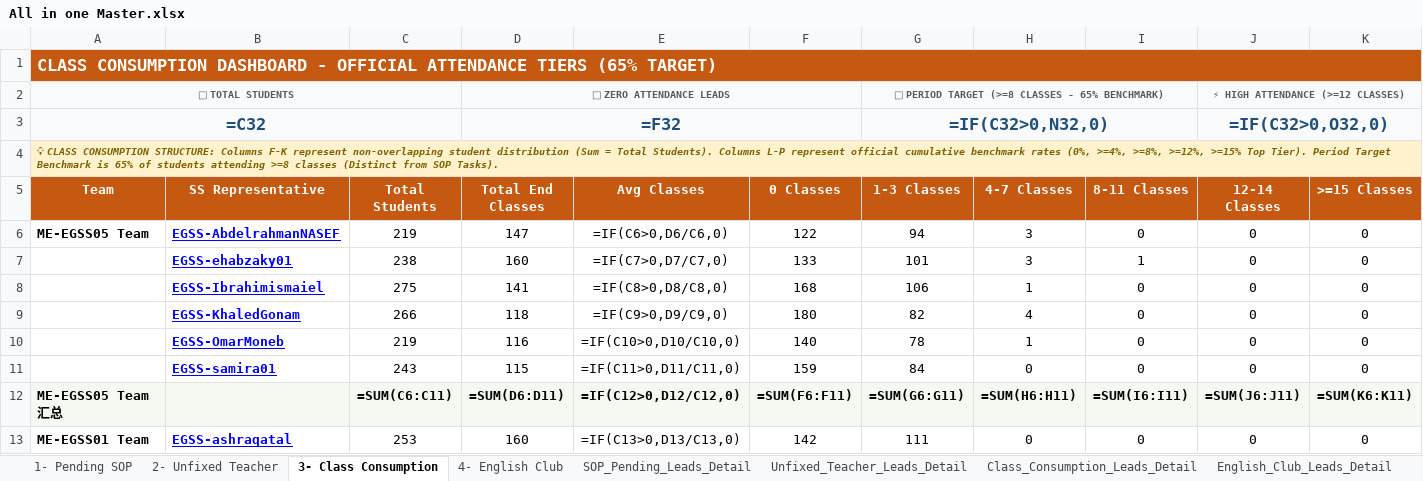
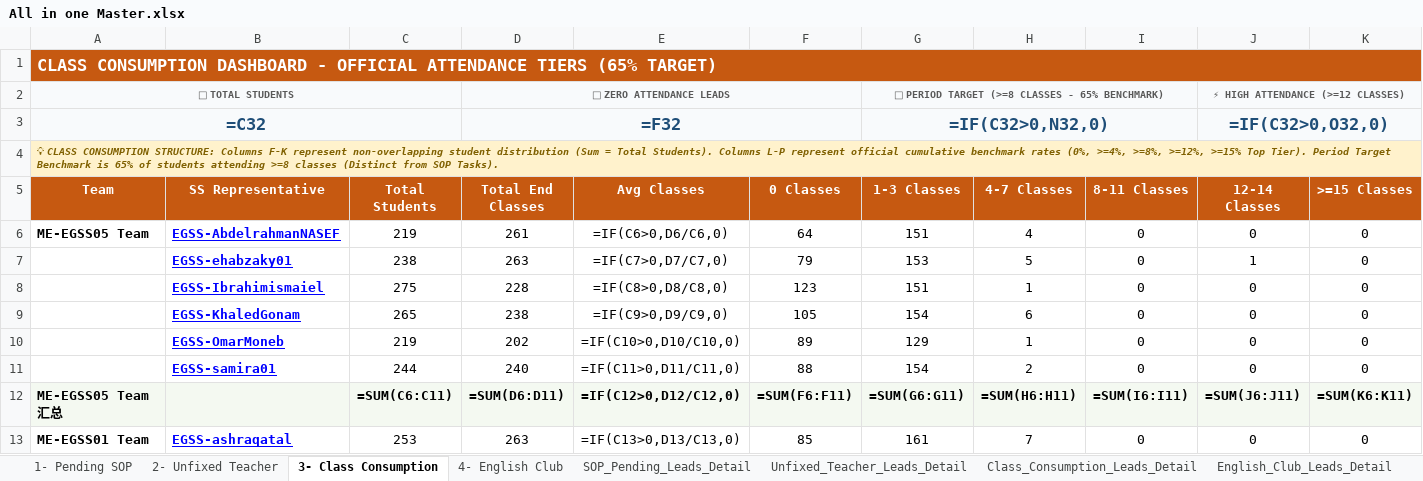
Before and after one commit to husseinelaasar/big-team-01-dashboard, an Excel workbook: attachments/All in one Master.xlsx, sheet 3- Class Consumption, drawn as a sheet; only a part is shown; values as stored, in another font and other column widths than the file's, no borders; formulas without a stored value are shown as written; conditional formats not drawn; the diff covers the shown part only; the diff names each change by its address in the sheet, - before the commit and + after, or states it on an @@ line.

```diff
--- a/attachments/All in one Master.xlsx (sheet 3- Class Consumption)
+++ b/attachments/All in one Master.xlsx (sheet 3- Class Consumption)
-D6 (Total End Classes): 147
+D6 (Total End Classes): 261
-F6 (0 Classes): 122
+F6 (0 Classes): 64
-G6 (1-3 Classes): 94
+G6 (1-3 Classes): 151
-H6 (4-7 Classes): 3
+H6 (4-7 Classes): 4
-D7 (Total End Classes): 160
+D7 (Total End Classes): 263
-F7 (0 Classes): 133
+F7 (0 Classes): 79
-G7 (1-3 Classes): 101
+G7 (1-3 Classes): 153
-H7 (4-7 Classes): 3
+H7 (4-7 Classes): 5
-I7 (8-11 Classes): 1
+I7 (8-11 Classes): 0
-J7 (12-14 Classes): 0
+J7 (12-14 Classes): 1
-D8 (Total End Classes): 141
+D8 (Total End Classes): 228
-F8 (0 Classes): 168
+F8 (0 Classes): 123
-G8 (1-3 Classes): 106
+G8 (1-3 Classes): 151
-C9 (Total Students): 266
+C9 (Total Students): 265
-D9 (Total End Classes): 118
+D9 (Total End Classes): 238
-F9 (0 Classes): 180
+F9 (0 Classes): 105
-G9 (1-3 Classes): 82
+G9 (1-3 Classes): 154
-H9 (4-7 Classes): 4
+H9 (4-7 Classes): 6
-D10 (Total End Classes): 116
+D10 (Total End Classes): 202
-F10 (0 Classes): 140
+F10 (0 Classes): 89
-G10 (1-3 Classes): 78
+G10 (1-3 Classes): 129
-C11 (Total Students): 243
+C11 (Total Students): 244
-D11 (Total End Classes): 115
+D11 (Total End Classes): 240
-F11 (0 Classes): 159
+F11 (0 Classes): 88
-G11 (1-3 Classes): 84
+G11 (1-3 Classes): 154
-H11 (4-7 Classes): 0
+H11 (4-7 Classes): 2
-D13 (Total End Classes): 160
+D13 (Total End Classes): 263
-F13 (0 Classes): 142
+F13 (0 Classes): 85
-G13 (1-3 Classes): 111
+G13 (1-3 Classes): 161
-H13 (4-7 Classes): 0
+H13 (4-7 Classes): 7
```
Also changed, not shown: 56 edited cells elsewhere in this sheet, sheet Class_Consumption_Leads_Detail, sheet SOP_Pending_Leads_Detail, sheet Unfixed_Teacher_Leads_Detail, sheet English_Club_Leads_Detail, sheet 1- Pending SOP, sheet 2- Unfixed Teacher, 1 more sheet, 23 other files.
